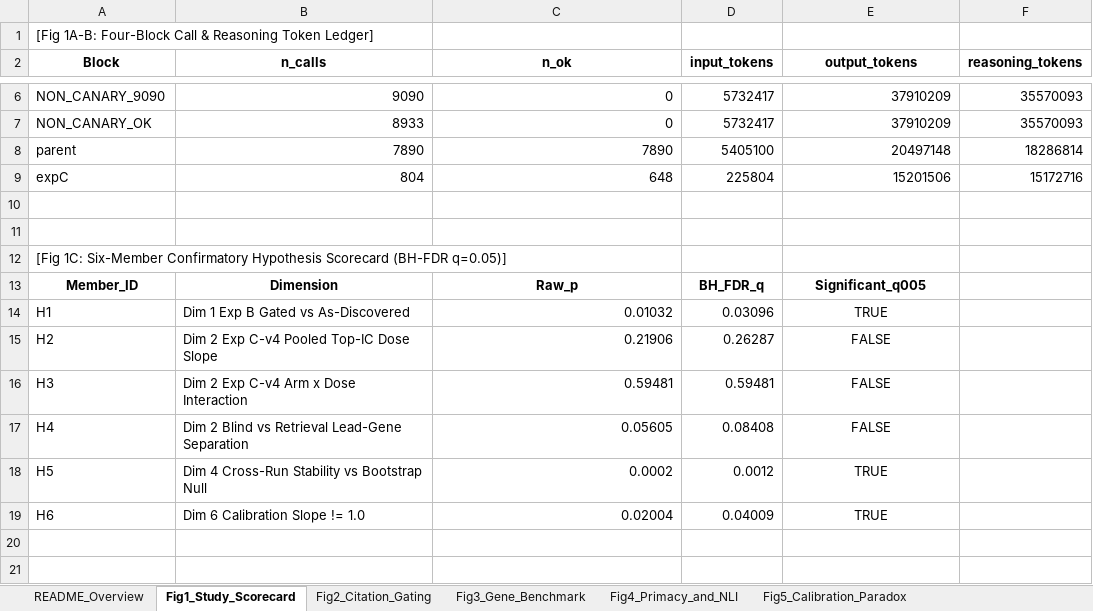
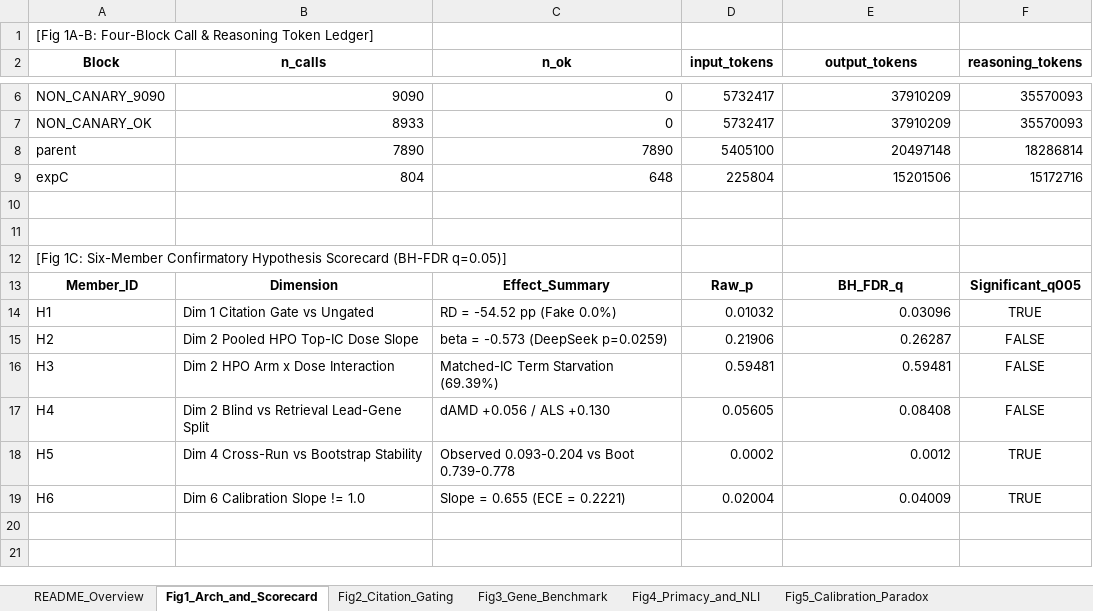
Before and after one commit to SJT503/SDL-dAMD, an Excel workbook: BiB_work_2026-09-02/GEN2_exec/figures_NC_v2/Source_Data_NC_v2.0.xlsx, sheet Fig1_Arch_and_Scorecard, drawn as a sheet; only a part is shown, gaps mark what is left out; values as stored, in another font and other column widths than the file's, no borders; the diff names each change by its address in the sheet, - before the commit and + after, or states it on an @@ line.

Commit message:
Upgrade to NC v2.1 Plan-A 41-panel figure suite and synchronized 11-sheet Source Data

```diff
--- a/BiB_work_2026-09-02/GEN2_exec/figures_NC_v2/Source_Data_NC_v2.0.xlsx (sheet Fig1_Arch_and_Scorecard)
+++ b/BiB_work_2026-09-02/GEN2_exec/figures_NC_v2/Source_Data_NC_v2.0.xlsx (sheet Fig1_Arch_and_Scorecard)
-sheet tab: Fig1_Study_Scorecard
+sheet tab: Fig1_Arch_and_Scorecard
-C13 (n_ok): Raw_p
+C13 (n_ok): Effect_Summary
-D13 (input_tokens): BH_FDR_q
+D13 (input_tokens): Raw_p
-E13 (output_tokens): Significant_q005
+E13 (output_tokens): BH_FDR_q
-F13 (reasoning_tokens): (empty)
+F13 (reasoning_tokens): Significant_q005
-B14 (n_calls): Dim 1 Exp B Gated vs As-Discovered
+B14 (n_calls): Dim 1 Citation Gate vs Ungated
-C14 (n_ok): 0.01032
+C14 (n_ok): RD = -54.52 pp (Fake 0.0%)
-D14 (input_tokens): 0.03096
+D14 (input_tokens): 0.01032
-E14 (output_tokens): TRUE
+E14 (output_tokens): 0.03096
-E14:E19 alignment: center
+E14:E19 alignment: right
-F14 (reasoning_tokens): (empty)
+F14 (reasoning_tokens): TRUE
-B15 (n_calls): Dim 2 Exp C-v4 Pooled Top-IC Dose Slope
+B15 (n_calls): Dim 2 Pooled HPO Top-IC Dose Slope
-C15 (n_ok): 0.21906
+C15 (n_ok): beta = -0.573 (DeepSeek p=0.0259)
-D15 (input_tokens): 0.26287
+D15 (input_tokens): 0.21906
-E15 (output_tokens): FALSE
+E15 (output_tokens): 0.26287
-F15:F17 (reasoning_tokens): (empty)
+F15:F17 (reasoning_tokens): FALSE
-B16 (n_calls): Dim 2 Exp C-v4 Arm x Dose Interaction
+B16 (n_calls): Dim 2 HPO Arm x Dose Interaction
-C16 (n_ok): 0.59481
+C16 (n_ok): Matched-IC Term Starvation (69.39%)
-E16 (output_tokens): FALSE
+E16 (output_tokens): 0.59481
-B17 (n_calls): Dim 2 Blind vs Retrieval Lead-Gene Separation
+B17 (n_calls): Dim 2 Blind vs Retrieval Lead-Gene Split
-C17 (n_ok): 0.05605
+C17 (n_ok): dAMD +0.056 / ALS +0.130
-D17 (input_tokens): 0.08408
+D17 (input_tokens): 0.05605
-E17 (output_tokens): FALSE
+E17 (output_tokens): 0.08408
-B18 (n_calls): Dim 4 Cross-Run Stability vs Bootstrap Null
+B18 (n_calls): Dim 4 Cross-Run vs Bootstrap Stability
-C18 (n_ok): 0.0002
+C18 (n_ok): Observed 0.093-0.204 vs Boot 0.739-0.778
-D18 (input_tokens): 0.0012
+D18 (input_tokens): 0.0002
-E18 (output_tokens): TRUE
+E18 (output_tokens): 0.0012
-F18:F19 (reasoning_tokens): (empty)
+F18:F19 (reasoning_tokens): TRUE
-C19 (n_ok): 0.02004
+C19 (n_ok): Slope = 0.655 (ECE = 0.2221)
-D19 (input_tokens): 0.04009
+D19 (input_tokens): 0.02004
-E19 (output_tokens): TRUE
+E19 (output_tokens): 0.04009
```
Also changed, not shown: sheet Fig3_Gene_Benchmark, sheet Fig2_Citation_Gating, sheet SuppFig4_MultiModel_NLI_Sweep, sheet Fig4_Primacy_and_NLI, sheet Fig5_Calibration_Paradox, sheet Fig6_Rectification_Frontier, 1 more sheet, 9 other files.
